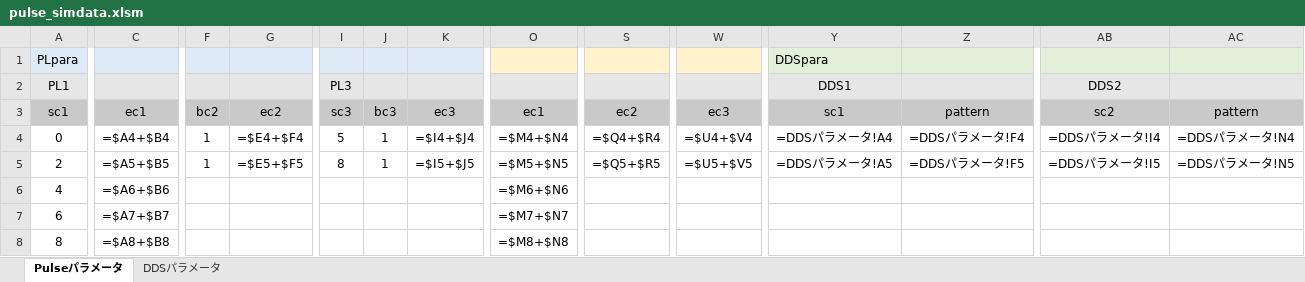
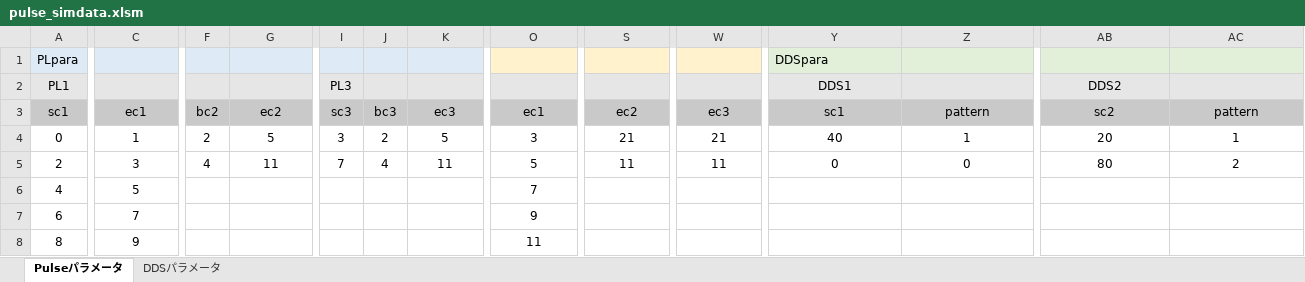
Before and after one commit to parupappa/Pine64-python--pulse, an Excel workbook: Pulsesimulator/pulse_simdata.xlsm, sheet Pulseパラメータ, drawn as a sheet; only a part is shown, gaps mark what is left out; values as stored, in another font and other column widths than the file's, no borders; formulas without a stored value are shown as written; the diff covers the shown part only; the diff names each change by its address in the sheet, - before the commit and + after, or states it on an @@ line.

```diff
--- a/Pulsesimulator/pulse_simdata.xlsm (sheet Pulseパラメータ)
+++ b/Pulsesimulator/pulse_simdata.xlsm (sheet Pulseパラメータ)
-C4: =$A4+$B4
+C4: 1
-F4: 1
+F4: 2
-G4: =$E4+$F4
+G4: 5
-I4 (PL3): 5
+I4 (PL3): 3
-J4: 1
+J4: 2
-K4: =$I4+$J4
+K4: 5
-O4: =$M4+$N4
+O4: 3
-S4: =$Q4+$R4
+S4: 21
-W4: =$U4+$V4
+W4: 21
-Y4 (DDS1): =DDSパラメータ!A4
+Y4 (DDS1): 40
-Z4: =DDSパラメータ!F4
+Z4: 1
-AB4 (DDS2): =DDSパラメータ!I4
+AB4 (DDS2): 20
-AC4: =DDSパラメータ!N4
+AC4: 1
-C5: =$A5+$B5
+C5: 3
-F5: 1
+F5: 4
-G5: =$E5+$F5
+G5: 11
-I5 (PL3): 8
+I5 (PL3): 7
-J5: 1
+J5: 4
-K5: =$I5+$J5
+K5: 11
-O5: =$M5+$N5
+O5: 5
-S5: =$Q5+$R5
+S5: 11
-W5: =$U5+$V5
+W5: 11
-Y5 (DDS1): =DDSパラメータ!A5
+Y5 (DDS1): 0
-Z5: =DDSパラメータ!F5
+Z5: 0
-AB5 (DDS2): =DDSパラメータ!I5
+AB5 (DDS2): 80
-AC5: =DDSパラメータ!N5
+AC5: 2
-C6: =$A6+$B6
+C6: 5
-O6: =$M6+$N6
+O6: 7
-C7: =$A7+$B7
+C7: 7
-O7: =$M7+$N7
+O7: 9
-C8: =$A8+$B8
+C8: 9
-O8: =$M8+$N8
+O8: 11
```
Also changed, not shown: 20 edited cells elsewhere in this sheet, sheet DDSパラメータ, Pulseprogramer/ver2/pulsedata.xlsm, 2 other files.
